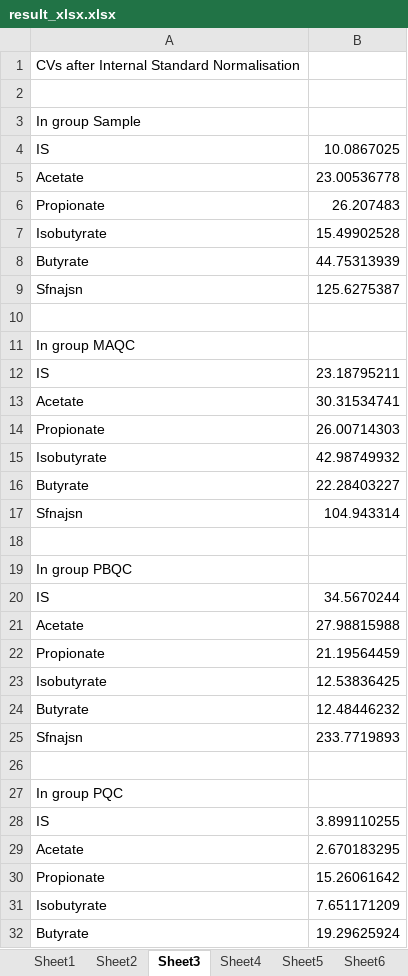
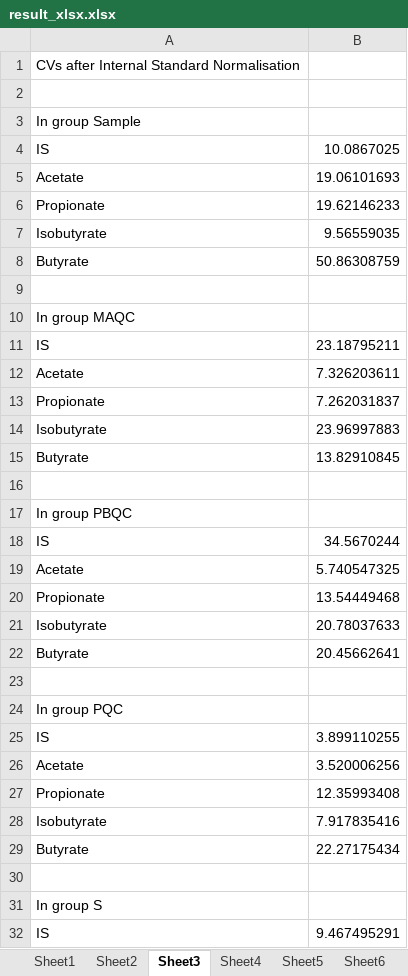
Before and after one commit to uncle-leng/metabio, an Excel workbook: result_xlsx.xlsx, sheet Sheet3, drawn as a sheet; only a part is shown; the shorter side is filled out with more unchanged rows; values as stored, in another font and other column widths than the file's, no borders; removed rows and columns are numbered as before the commit, all else as after; the diff covers the shown part only; the diff names each change by its address in the sheet, - before the commit and + after, or states it on an @@ line.

```diff
--- a/result_xlsx.xlsx (sheet Sheet3)
+++ b/result_xlsx.xlsx (sheet Sheet3)
-B5: 23.00536778
+B5: 19.06101693
-B6: 26.207483
+B6: 19.62146233
-B7: 15.49902528
+B7: 9.56559035
-B8: 44.75313939
+B8: 50.86308759
-row 9: Sfnajsn | 125.6275387
-B12: 30.31534741
+B12: 7.326203611
-B13: 26.00714303
+B13: 7.262031837
-B14: 42.98749932
+B14: 23.96997883
-B15: 22.28403227
+B15: 13.82910845
-row 17: Sfnajsn | 104.943314
-B19: 27.98815988
+B19: 5.740547325
-B20: 21.19564459
+B20: 13.54449468
-B21: 12.53836425
+B21: 20.78037633
-B22: 12.48446232
+B22: 20.45662641
-row 25: Sfnajsn | 233.7719893
-B26: 2.670183295
+B26: 3.520006256
-B27: 15.26061642
+B27: 12.35993408
-B28: 7.651171209
+B28: 7.917835416
-B29: 19.29625924
+B29: 22.27175434
```
Also changed, not shown: 5 added rows, 8 removed rows, 1 moved row and 6 edited cells elsewhere in this sheet, sheet Sheet4, sheet Sheet2, sheet Sheet6, sheet Sheet1, sheet Sheet5, sheet Sheet7, 9 other files.
